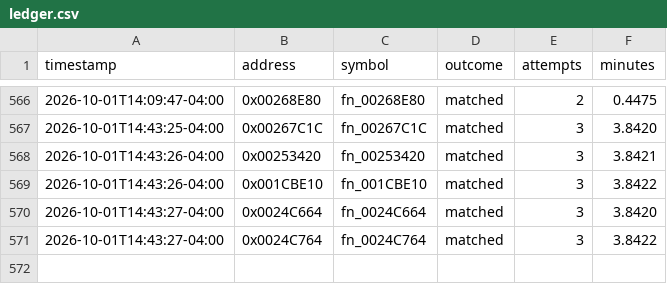
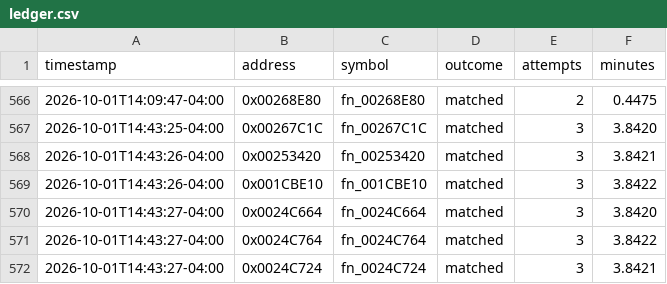
Before and after one commit to exgota/super-mario-3d-land-browser, a CSV file: project/ledger.csv, drawn as a sheet; only a part is shown, gaps mark what is left out; the diff names each change by its address in the sheet, - before the commit and + after, or states it on an @@ line.

```diff
--- a/project/ledger.csv
+++ b/project/ledger.csv
+row 572: 2026-10-01T14:43:27-04:00 | 0x0024C724 | fn_0024C724 | matched | 3 | 3.8421
```
Also changed, not shown: 2 other files.
